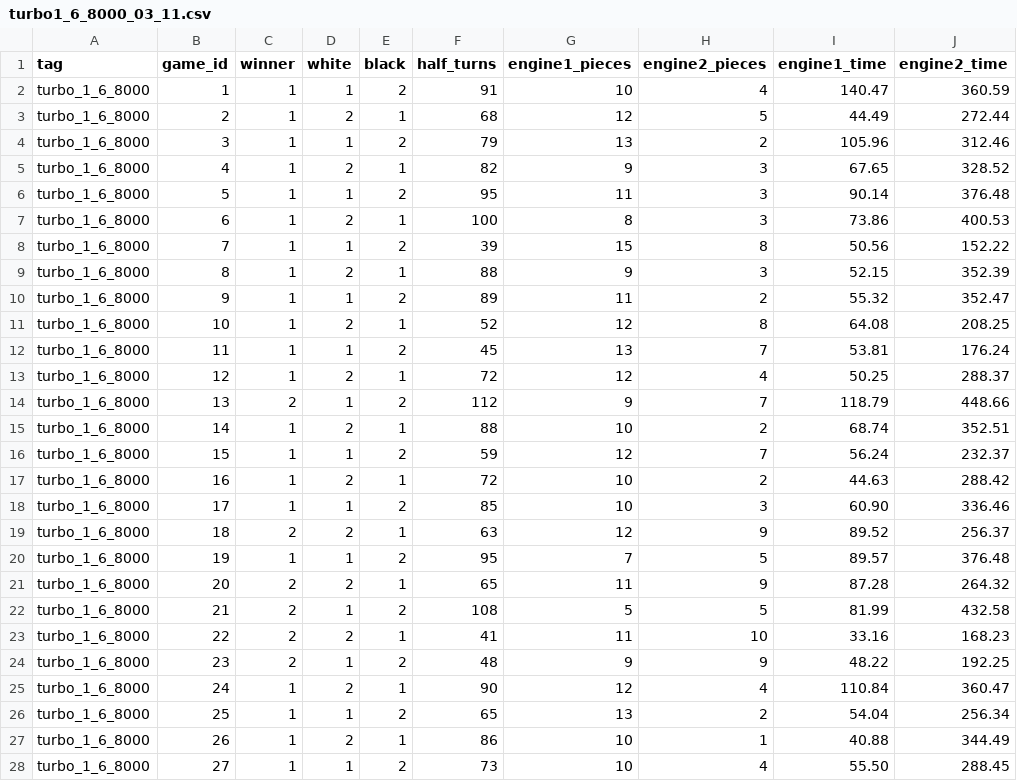
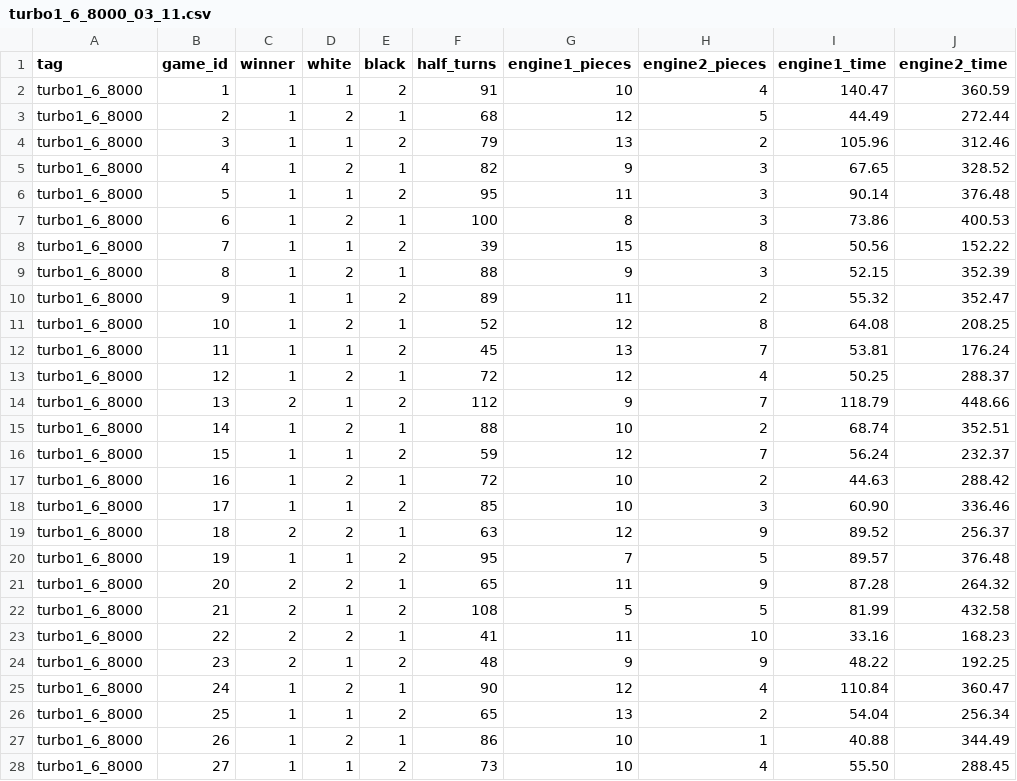
Before and after one commit to maltebp/ChessAI, a CSV file: Arena/analysis/data/turbo1_6_8000_03_11.csv, drawn as a sheet; only a part is shown; the diff covers the shown part only; the diff names each change by its address in the sheet, - before the commit and + after, or states it on an @@ line.

Commit message:
Added test for turbo2 (checkmate check in leafs)

```diff
--- a/Arena/analysis/data/turbo1_6_8000_03_11.csv
+++ b/Arena/analysis/data/turbo1_6_8000_03_11.csv
-A2:A28 (tag): turbo_1_6_8000
+A2:A28 (tag): turbo1_6_8000
```
Also changed, not shown: 64 edited cells elsewhere in this file, 8 other files.
